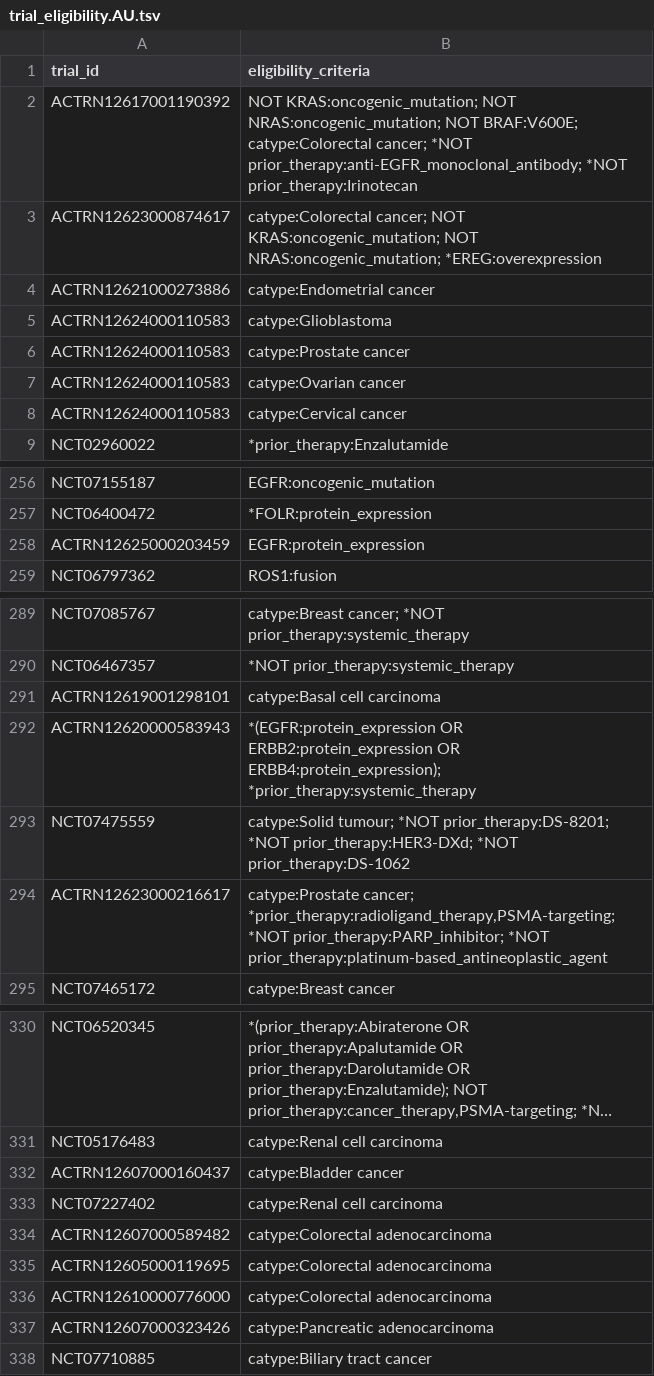
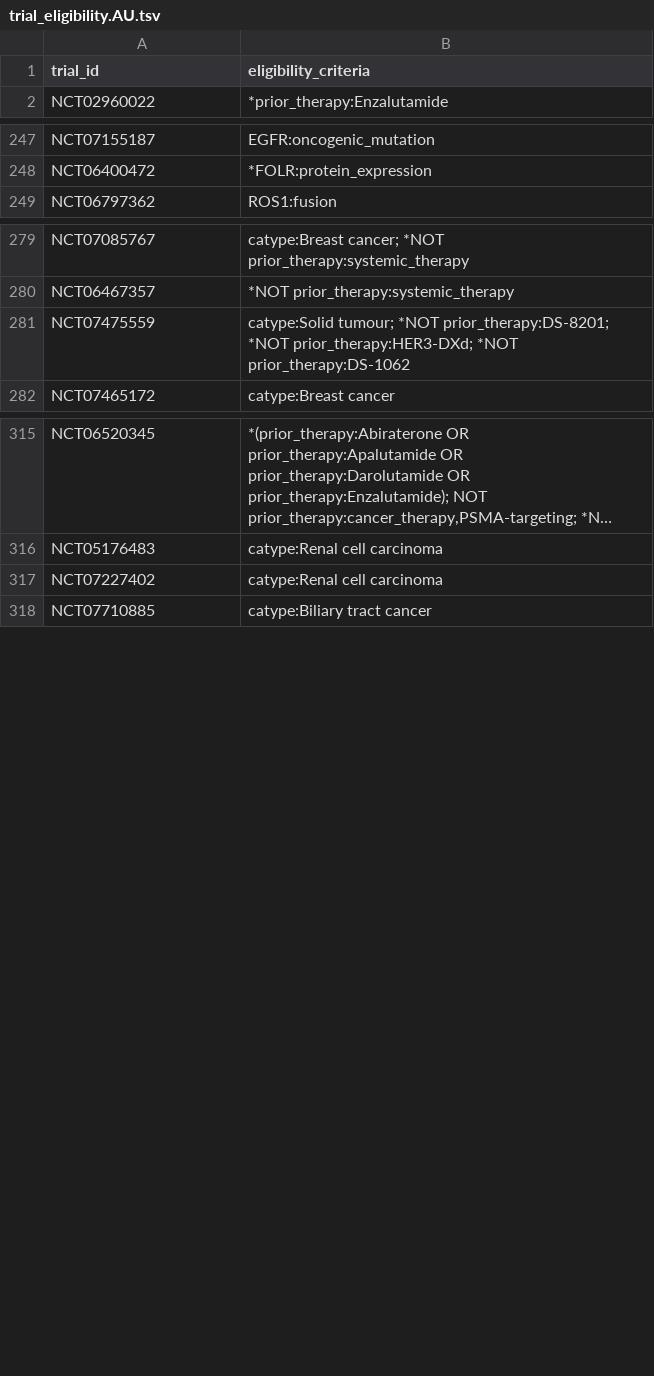
Before and after one commit to fpylin/POTTR, a TSV file: data/trial_eligibility.AU.tsv, drawn as a sheet; only a part is shown, gaps mark what is left out; long unchanged cells end in …; the diff covers the shown part only; the diff names each change by its address in the sheet, - before the commit and + after, or states it on an @@ line.

```diff
--- a/data/trial_eligibility.AU.tsv
+++ b/data/trial_eligibility.AU.tsv
-row 2: ACTRN12617001190392 | NOT KRAS:oncogenic_mutation; NOT NRAS:oncogenic_mutation; NOT BRAF:V600E; catype:Colorectal cancer; *NOT prior_therapy:anti-EGFR_monoclonal_antibody; *NOT prior_therapy:Irinotecan
-row 3: ACTRN12623000874617 | catype:Colorectal cancer; NOT KRAS:oncogenic_mutation; NOT NRAS:oncogenic_mutation; *EREG:overexpression
-row 4: ACTRN12621000273886 | catype:Endometrial cancer
-row 5: ACTRN12624000110583 | catype:Glioblastoma
-row 6: ACTRN12624000110583 | catype:Prostate cancer
-row 7: ACTRN12624000110583 | catype:Ovarian cancer
-row 8: ACTRN12624000110583 | catype:Cervical cancer
-row 258: ACTRN12625000203459 | EGFR:protein_expression
-row 291: ACTRN12619001298101 | catype:Basal cell carcinoma
-row 292: ACTRN12620000583943 | *(EGFR:protein_expression OR ERBB2:protein_expression OR ERBB4:protein_expression); *prior_therapy:systemic_therapy
-row 294: ACTRN12623000216617 | catype:Prostate cancer; *prior_therapy:radioligand_therapy,PSMA-targeting; *NOT prior_therapy:PARP_inhibitor; *NOT prior_therapy:platinum-based_antineoplastic_agent
-row 332: ACTRN12607000160437 | catype:Bladder cancer
-row 334: ACTRN12607000589482 | catype:Colorectal adenocarcinoma
-row 335: ACTRN12605000119695 | catype:Colorectal adenocarcinoma
-row 336: ACTRN12610000776000 | catype:Colorectal adenocarcinoma
-row 337: ACTRN12607000323426 | catype:Pancreatic adenocarcinoma
```
Also changed, not shown: 5 removed rows elsewhere in this file, 5 other files.
